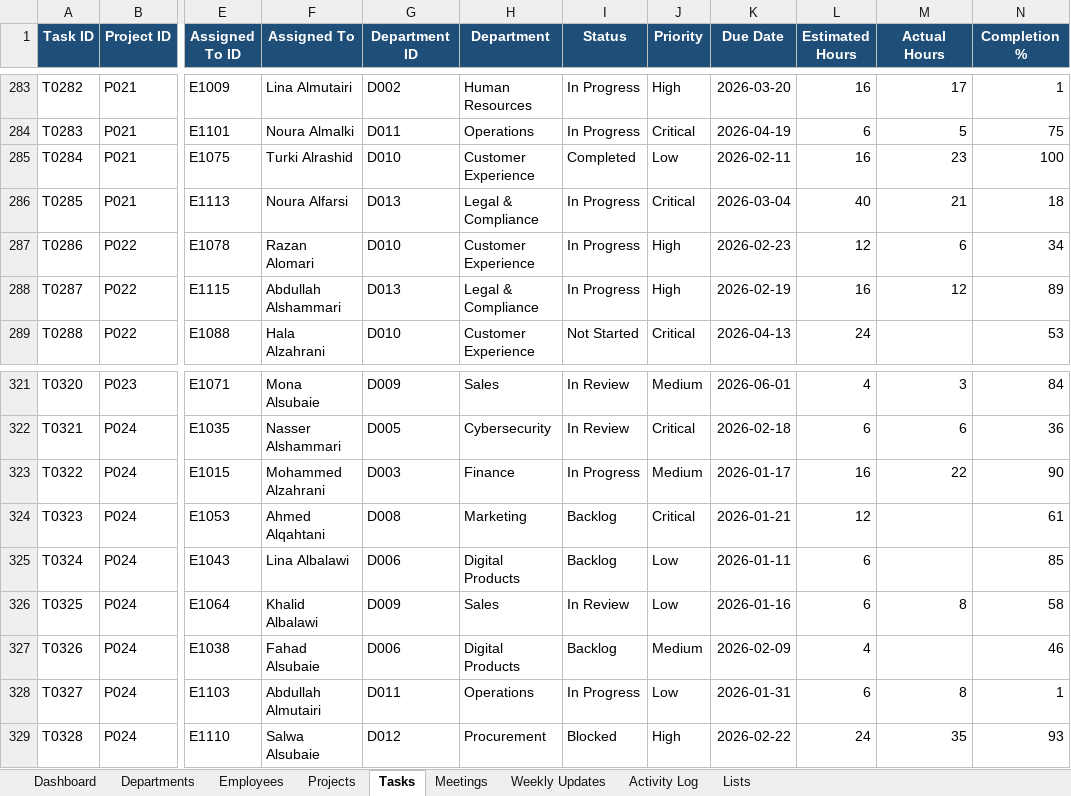
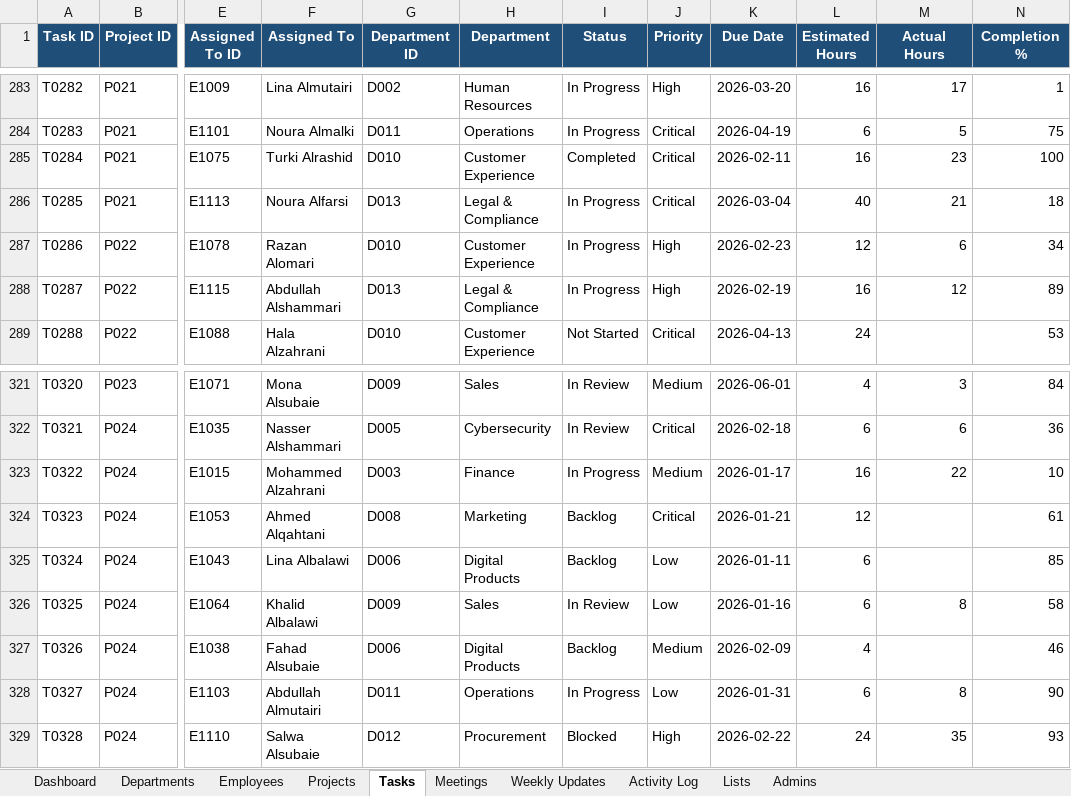
Before and after one commit to tails2egg/dashboard, an Excel workbook: sample_data.xlsx, sheet Tasks, drawn as a sheet; only a part is shown, gaps mark what is left out; values as stored, in another font and other column widths than the file's, no borders; table styles not drawn; the diff covers the shown part only; the diff names each change by its address in the sheet, - before the commit and + after, or states it on an @@ line.

```diff
--- a/sample_data.xlsx (sheet Tasks)
+++ b/sample_data.xlsx (sheet Tasks)
+sheet tab: Admins
-J285 (Priority): Low
+J285 (Priority): Critical
-N323 (Completion %): 90
+N323 (Completion %): 10
-N328 (Completion %): 1
+N328 (Completion %): 90
```
Also changed, not shown: 164 added rows elsewhere in this sheet, sheet Projects, 22 other files.
